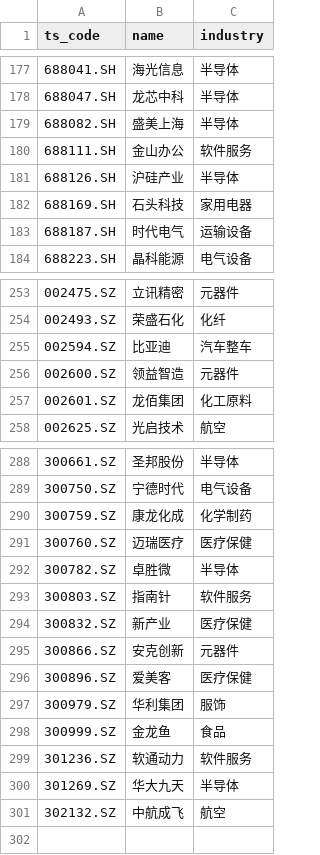
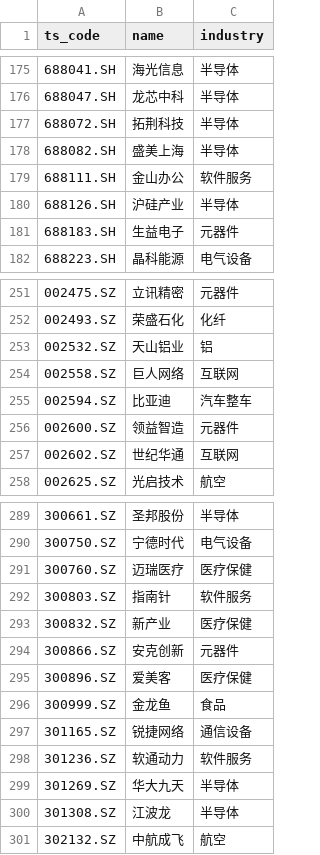
Before and after one commit to Johnny-xuan/M2-Alpha, a CSV file: build/cache/basic.csv, drawn as a sheet; only a part is shown, gaps mark what is left out; the diff covers the shown part only.

```diff
--- a/build/cache/basic.csv
+++ b/build/cache/basic.csv
@@ -178,2 +176,3 @@ ts_code,name,industry
 688047.SH,龙芯中科,半导体
+688072.SH,拓荆科技,半导体
 688082.SH,盛美上海,半导体
@@ -181,4 +180,3 @@ ts_code,name,industry
 688126.SH,沪硅产业,半导体
-688169.SH,石头科技,家用电器
-688187.SH,时代电气,运输设备
+688183.SH,生益电子,元器件
 688223.SH,晶科能源,电气设备
@@ -254,5 +252,7 @@ ts_code,name,industry
 002493.SZ,荣盛石化,化纤
+002532.SZ,天山铝业,铝
+002558.SZ,巨人网络,互联网
 002594.SZ,比亚迪,汽车整车
 002600.SZ,领益智造,元器件
-002601.SZ,龙佰集团,化工原料
+002602.SZ,世纪华通,互联网
 002625.SZ,光启技术,航空
@@ -289,5 +290,3 @@ ts_code,name,industry
 300750.SZ,宁德时代,电气设备
-300759.SZ,康龙化成,化学制药
 300760.SZ,迈瑞医疗,医疗保健
-300782.SZ,卓胜微,半导体
 300803.SZ,指南针,软件服务
@@ -296,6 +295,7 @@ ts_code,name,industry
 300896.SZ,爱美客,医疗保健
-300979.SZ,华利集团,服饰
 300999.SZ,金龙鱼,食品
+301165.SZ,锐捷网络,通信设备
 301236.SZ,软通动力,软件服务
 301269.SZ,华大九天,半导体
+301308.SZ,江波龙,半导体
 302132.SZ,中航成飞,航空
```
Also changed, not shown: 12 added rows and 13 removed rows elsewhere in this file, 4 other files.
